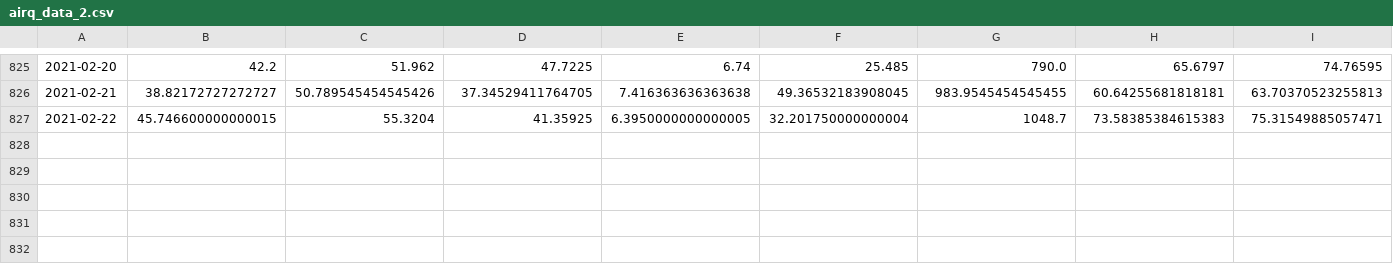
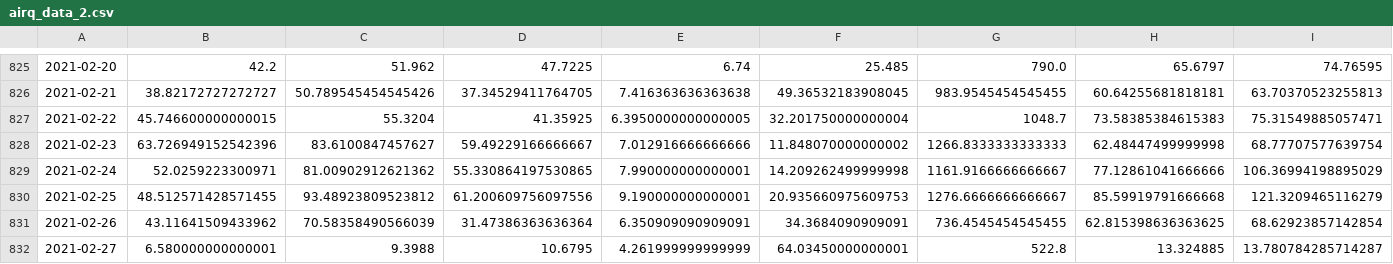
Before and after one commit to PrzemyslawSarnacki/AirQualityPrediction, a CSV file: data/airq_data_2.csv, drawn as a sheet; only a part is shown, gaps mark what is left out; rows hold the shown columns only; the diff names each change by its address in the sheet, - before the commit and + after, or states it on an @@ line.

Commit message:
Data update

```diff
--- a/data/airq_data_2.csv
+++ b/data/airq_data_2.csv
+row 828: 2021-02-23 | 63.726949152542396 | 83.6100847457627 | 59.49229166666667 | 7.012916666666666 | 11.848070000000002 | 1266.8333333333333 | 62.48447499999998 | 68.77707577639754
+row 829: 2021-02-24 | 52.0259223300971 | 81.00902912621362 | 55.330864197530865 | 7.990000000000001 | 14.209262499999998 | 1161.9166666666667 | 77.12861041666666 | 106.36994198895029
+row 830: 2021-02-25 | 48.512571428571455 | 93.48923809523812 | 61.200609756097556 | 9.190000000000001 | 20.935660975609753 | 1276.6666666666667 | 85.59919791666668 | 121.3209465116279
+row 831: 2021-02-26 | 43.11641509433962 | 70.58358490566039 | 31.47386363636364 | 6.350909090909091 | 34.3684090909091 | 736.4545454545455 | 62.815398636363625 | 68.62923857142854
+row 832: 2021-02-27 | 6.580000000000001 | 9.3988 | 10.6795 | 4.261999999999999 | 64.03450000000001 | 522.8 | 13.324885 | 13.780784285714287
```
